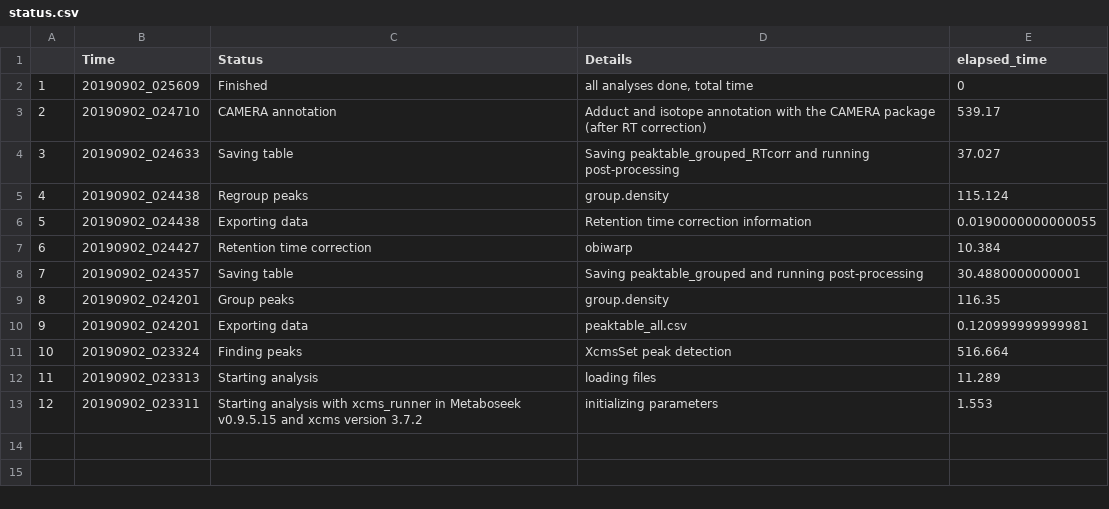
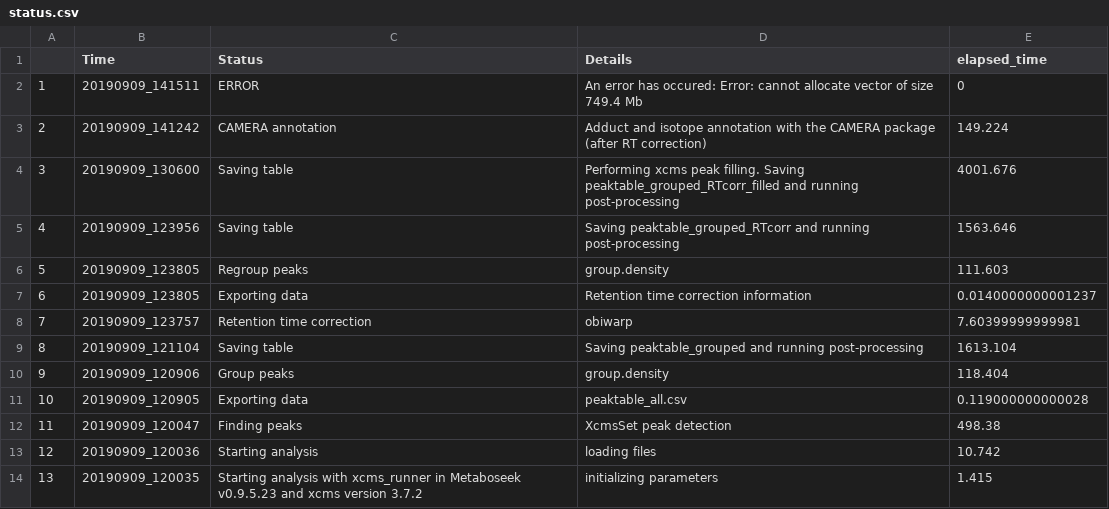
Before and after one commit to mjhelf/Metaboseek, a CSV file: inst/extdata/examples/example_projectfolder/status.csv, drawn as a sheet; removed rows and columns are numbered as before the commit, all else as after; the diff names each change by its address in the sheet, - before the commit and + after, or states it on an @@ line.

Commit message:
updated example data fixed crashes by not displaying non-atomic columns in rhandsontable outputs fixed bug in saveMseekFT fixed colorrange ussue with NA values in networkmodule updated NEWS

```diff
--- a/inst/extdata/examples/example_projectfolder/status.csv
+++ b/inst/extdata/examples/example_projectfolder/status.csv
-row 2: 1 | 20190902_025609 | Finished | all analyses done, total time | 0
+row 2: 1 | 20190909_141511 | ERROR | An error has occured: Error: cannot allocate vector of size 749.4 Mb | 0
-B3 (Time): 20190902_024710
+B3 (Time): 20190909_141242
-E3 (elapsed_time): 539.17
+E3 (elapsed_time): 149.224
+row 4: 3 | 20190909_130600 | Saving table | Performing xcms peak filling. Saving peaktable_grouped_RTcorr_filled and running post-processing | 4001.676
@@ column A renumbered from row 5 down @@
-B5 (Time): 20190902_024633
+B5 (Time): 20190909_123956
-E5 (elapsed_time): 37.027
+E5 (elapsed_time): 1563.646
-B6:B7 (Time): 20190902_024438
+B6:B7 (Time): 20190909_123805
-E6 (elapsed_time): 115.124
+E6 (elapsed_time): 111.603
-E7 (elapsed_time): 0.0190000000000055
+E7 (elapsed_time): 0.0140000000001237
-B8 (Time): 20190902_024427
+B8 (Time): 20190909_123757
-E8 (elapsed_time): 10.384
+E8 (elapsed_time): 7.60399999999981
-B9 (Time): 20190902_024357
+B9 (Time): 20190909_121104
-E9 (elapsed_time): 30.4880000000001
+E9 (elapsed_time): 1613.104
-B10 (Time): 20190902_024201
+B10 (Time): 20190909_120906
-E10 (elapsed_time): 116.35
+E10 (elapsed_time): 118.404
-B11 (Time): 20190902_024201
+B11 (Time): 20190909_120905
-E11 (elapsed_time): 0.120999999999981
+E11 (elapsed_time): 0.119000000000028
-B12 (Time): 20190902_023324
+B12 (Time): 20190909_120047
-E12 (elapsed_time): 516.664
+E12 (elapsed_time): 498.38
-B13 (Time): 20190902_023313
+B13 (Time): 20190909_120036
-E13 (elapsed_time): 11.289
+E13 (elapsed_time): 10.742
-B14 (Time): 20190902_023311
+B14 (Time): 20190909_120035
-C14 (Status): …in Metaboseek v0.9.5.15 and xcms…
+C14 (Status): …in Metaboseek v0.9.5.23 and xcms…
-E14 (elapsed_time): 1.553
+E14 (elapsed_time): 1.415
```
Also changed, not shown: 13 other files.
